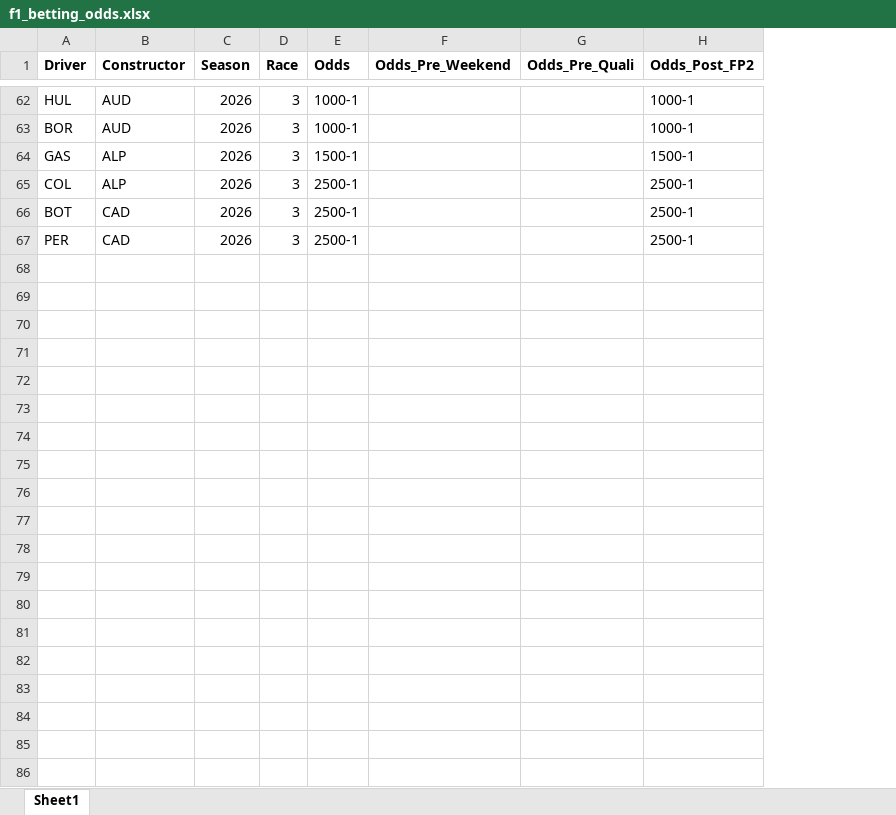
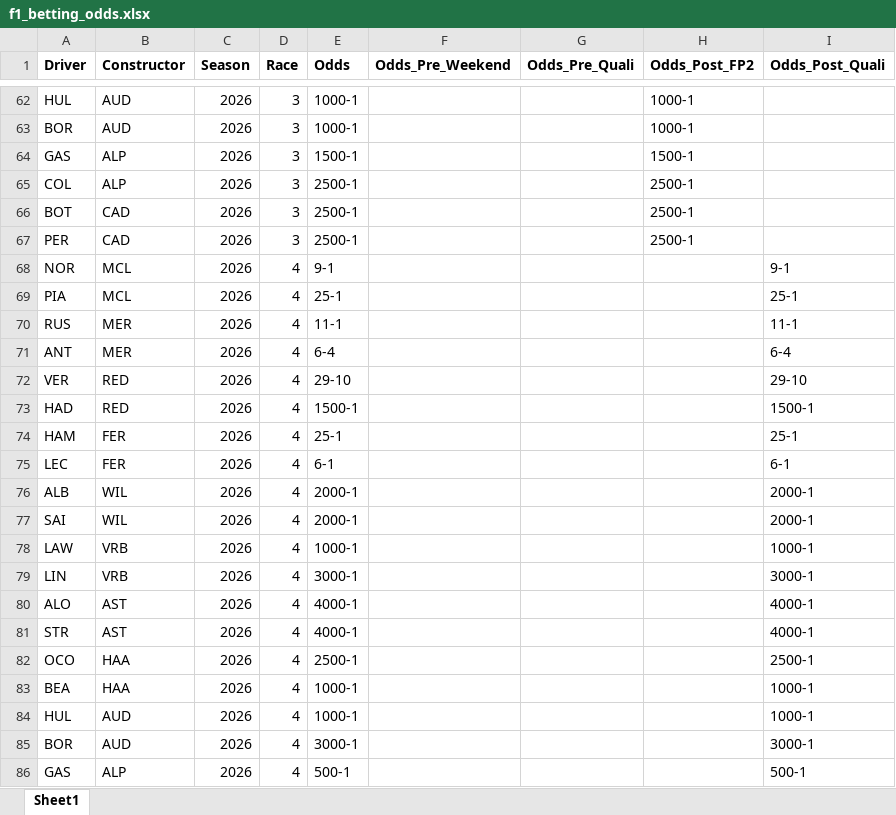
Before and after one commit to alexshepherd99/f1_fantasy, an Excel workbook: data/f1_betting_odds.xlsx, sheet Sheet1, drawn as a sheet; only a part is shown, gaps mark what is left out; values as stored, in another font and other column widths than the file's, no borders; the diff covers the shown part only; the diff names each change by its address in the sheet, - before the commit and + after, or states it on an @@ line.

Commit message:
Updated pre-race betting odds for Canada

```diff
--- a/data/f1_betting_odds.xlsx (sheet Sheet1)
+++ b/data/f1_betting_odds.xlsx (sheet Sheet1)
+column I (Odds_Post_Quali), empty
+row 68: NOR | MCL | 2026 | 4 | 9-1 |  |  |  | 9-1
+row 69: PIA | MCL | 2026 | 4 | 25-1 |  |  |  | 25-1
+row 70: RUS | MER | 2026 | 4 | 11-1 |  |  |  | 11-1
+row 71: ANT | MER | 2026 | 4 | 6-4 |  |  |  | 6-4
+row 72: VER | RED | 2026 | 4 | 29-10 |  |  |  | 29-10
+row 73: HAD | RED | 2026 | 4 | 1500-1 |  |  |  | 1500-1
+row 74: HAM | FER | 2026 | 4 | 25-1 |  |  |  | 25-1
+row 75: LEC | FER | 2026 | 4 | 6-1 |  |  |  | 6-1
+row 76: ALB | WIL | 2026 | 4 | 2000-1 |  |  |  | 2000-1
+row 77: SAI | WIL | 2026 | 4 | 2000-1 |  |  |  | 2000-1
+row 78: LAW | VRB | 2026 | 4 | 1000-1 |  |  |  | 1000-1
+row 79: LIN | VRB | 2026 | 4 | 3000-1 |  |  |  | 3000-1
+row 80: ALO | AST | 2026 | 4 | 4000-1 |  |  |  | 4000-1
+row 81: STR | AST | 2026 | 4 | 4000-1 |  |  |  | 4000-1
+row 82: OCO | HAA | 2026 | 4 | 2500-1 |  |  |  | 2500-1
+row 83: BEA | HAA | 2026 | 4 | 1000-1 |  |  |  | 1000-1
+row 84: HUL | AUD | 2026 | 4 | 1000-1 |  |  |  | 1000-1
+row 85: BOR | AUD | 2026 | 4 | 3000-1 |  |  |  | 3000-1
+row 86: GAS | ALP | 2026 | 4 | 500-1 |  |  |  | 500-1
```
Also changed, not shown: 25 added rows elsewhere in this sheet.
